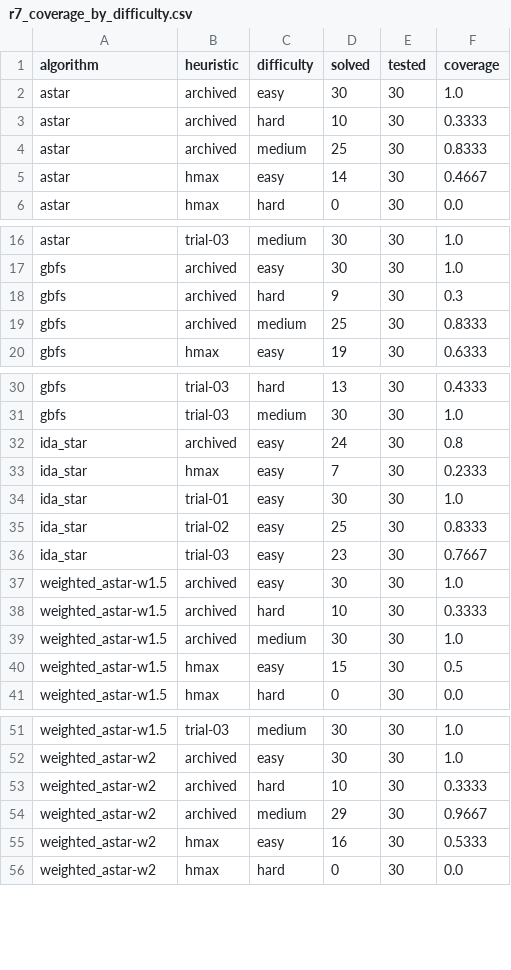
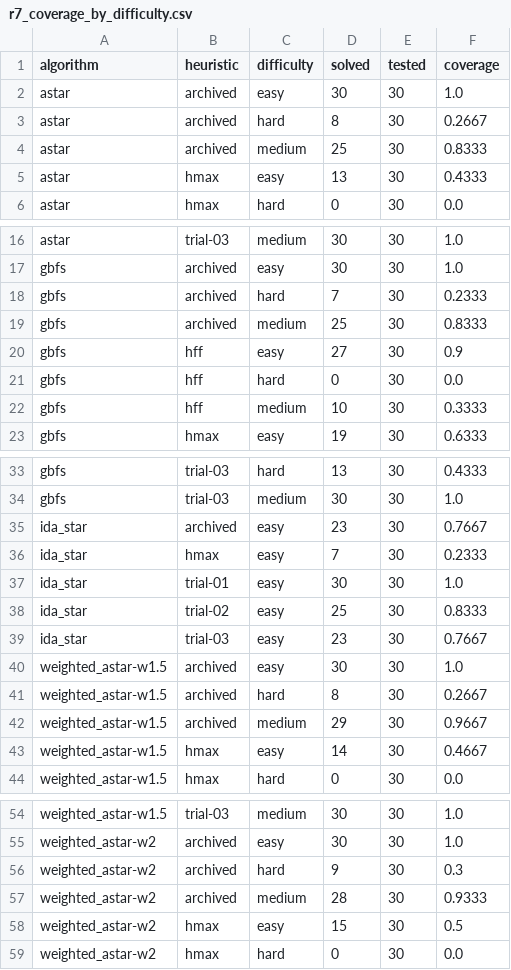
Before and after one commit to faraz-riaz/AICC5102-LLM-Planning, a CSV file: results/derived/pre-experiment-v2/m3/r7_coverage_by_difficulty.csv, drawn as a sheet; only a part is shown, gaps mark what is left out.

```diff
--- a/results/derived/pre-experiment-v2/m3/r7_coverage_by_difficulty.csv
+++ b/results/derived/pre-experiment-v2/m3/r7_coverage_by_difficulty.csv
@@ -2,5 +2,5 @@ algorithm,heuristic,difficulty,solved,tested,coverage
 astar,archived,easy,30,30,1.0
-astar,archived,hard,10,30,0.3333
+astar,archived,hard,8,30,0.2667
 astar,archived,medium,25,30,0.8333
-astar,hmax,easy,14,30,0.4667
+astar,hmax,easy,13,30,0.4333
 astar,hmax,hard,0,30,0.0
@@ -17,4 +17,7 @@ astar,trial-03,medium,30,30,1.0
 gbfs,archived,easy,30,30,1.0
-gbfs,archived,hard,9,30,0.3
+gbfs,archived,hard,7,30,0.2333
 gbfs,archived,medium,25,30,0.8333
+gbfs,hff,easy,27,30,0.9
+gbfs,hff,hard,0,30,0.0
+gbfs,hff,medium,10,30,0.3333
 gbfs,hmax,easy,19,30,0.6333
@@ -31,3 +34,3 @@ gbfs,trial-03,hard,13,30,0.4333
 gbfs,trial-03,medium,30,30,1.0
-ida_star,archived,easy,24,30,0.8
+ida_star,archived,easy,23,30,0.7667
 ida_star,hmax,easy,7,30,0.2333
@@ -37,5 +40,5 @@ ida_star,trial-03,easy,23,30,0.7667
 weighted_astar-w1.5,archived,easy,30,30,1.0
-weighted_astar-w1.5,archived,hard,10,30,0.3333
-weighted_astar-w1.5,archived,medium,30,30,1.0
-weighted_astar-w1.5,hmax,easy,15,30,0.5
+weighted_astar-w1.5,archived,hard,8,30,0.2667
+weighted_astar-w1.5,archived,medium,29,30,0.9667
+weighted_astar-w1.5,hmax,easy,14,30,0.4667
 weighted_astar-w1.5,hmax,hard,0,30,0.0
@@ -52,5 +55,5 @@ weighted_astar-w1.5,trial-03,medium,30,30,1.0
 weighted_astar-w2,archived,easy,30,30,1.0
-weighted_astar-w2,archived,hard,10,30,0.3333
-weighted_astar-w2,archived,medium,29,30,0.9667
-weighted_astar-w2,hmax,easy,16,30,0.5333
+weighted_astar-w2,archived,hard,9,30,0.3
+weighted_astar-w2,archived,medium,28,30,0.9333
+weighted_astar-w2,hmax,easy,15,30,0.5
 weighted_astar-w2,hmax,hard,0,30,0.0
```
Also changed, not shown: results/derived/pre-experiment-v2/m3/r8_coverage_per_trial.csv, results/derived/pre-experiment-v2/m3/r8_trials_agg.csv, 2 other files.
